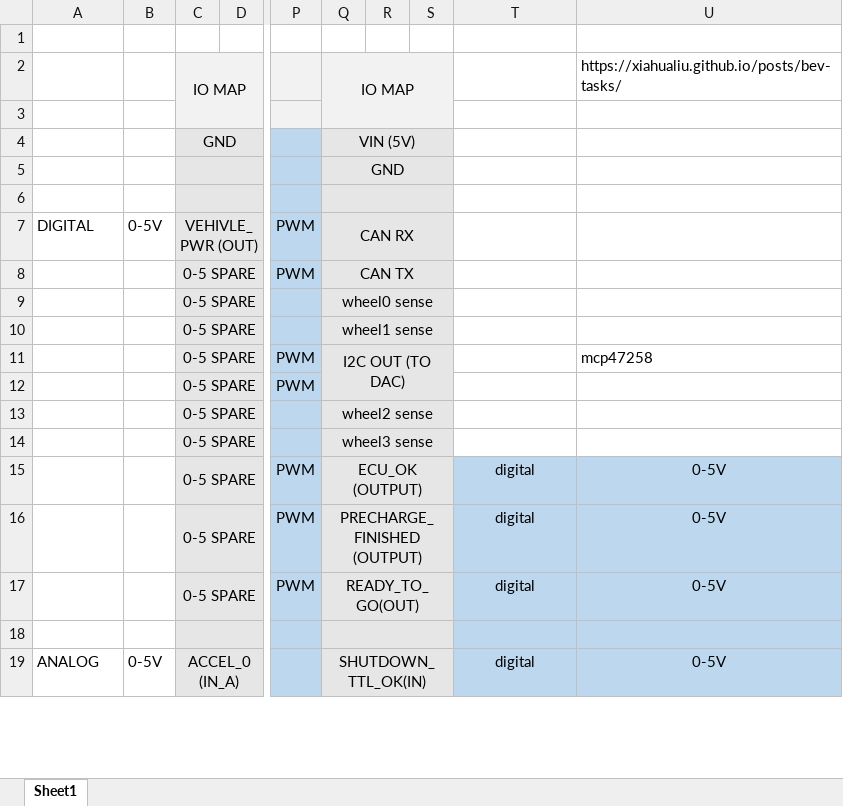
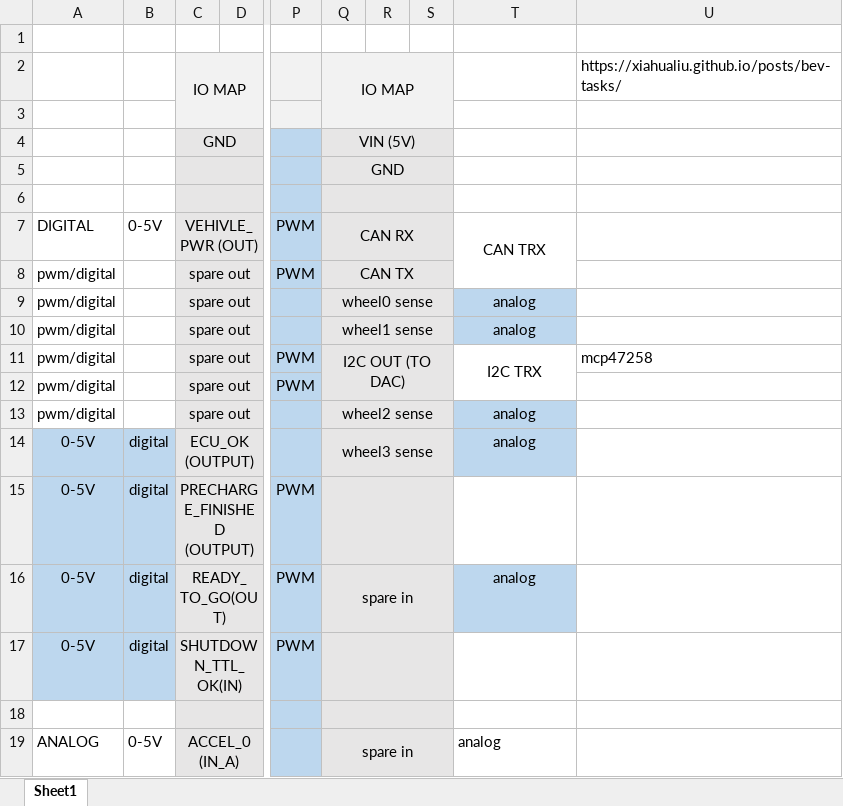
Before and after one commit to Bearcat-Electric-Vehicle/BEV_2021_Teensy_Firmware, an Excel workbook: Teensy IO Map.xlsx, sheet Sheet1, drawn as a sheet; only a part is shown, gaps mark what is left out; values as stored, in another font and other column widths than the file's, no borders; the diff covers the shown part only; the diff names each change by its address in the sheet, - before the commit and + after, or states it on an @@ line.

Commit message:
Updated pinout on TEENSY IO MAP

```diff
--- a/Teensy IO Map.xlsx (sheet Sheet1)
+++ b/Teensy IO Map.xlsx (sheet Sheet1)
-T7: (empty)
+T7: CAN TRX
+T7:T8 merged
-A8:A13: (empty)
+A8:A13: pwm/digital
-C8:C13: 0-5 SPARE
+C8:C13: spare out
-T9:T10: (empty)
+T9:T10: analog
-T9:T10 fill: none
+T9:T10 fill: #BDD7EE
-T11: (empty)
+T11: I2C TRX
+T11:T12 merged
-T13:T14: (empty)
+T13:T14: analog
-T13:T14 fill: none
+T13:T14 fill: #BDD7EE
-A14:A17: (empty)
+A14:A17: 0-5V
-A14:B17 fill: none
+A14:B17 fill: #BDD7EE
-B14:B17: (empty)
+B14:B17: digital
-C14: 0-5 SPARE
+C14: ECU_OK (OUTPUT)
-C15: 0-5 SPARE
+C15: PRECHARGE_FINISHED (OUTPUT)
-Q15: ECU_OK (OUTPUT)
+Q15: (empty)
-T15: digital
+T15: (empty)
-T15:U15 fill: #BDD7EE
+T15:U15 fill: none
-U15:U17: 0-5V
+U15:U17: (empty)
-C16: 0-5 SPARE
+C16: READY_TO_GO(OUT)
-Q16: PRECHARGE_FINISHED (OUTPUT)
+Q16: spare in
-T16: digital
+T16: analog
-U16 fill: #BDD7EE
+U16 fill: none
-C17: 0-5 SPARE
+C17: SHUTDOWN_TTL_OK(IN)
-Q17: READY_TO_GO(OUT)
+Q17: (empty)
-T17: digital
+T17: (empty)
-T17:U19 fill: #BDD7EE
+T17:U19 fill: none
-Q19: SHUTDOWN_TTL_OK(IN)
+Q19: spare in
-T19: digital
+T19: analog
-T19 alignment: center
+T19 alignment: left
-U19: 0-5V
+U19: (empty)
```
Also changed, not shown: 7 edited cells elsewhere in this sheet.
